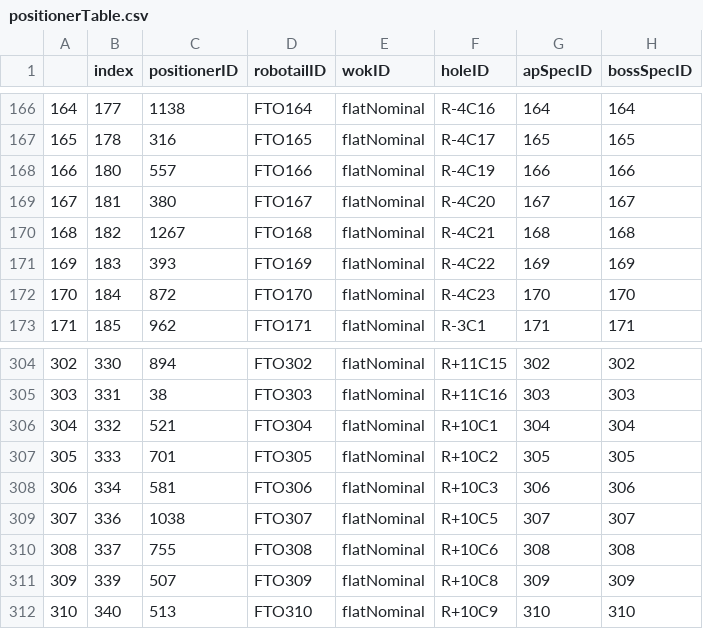
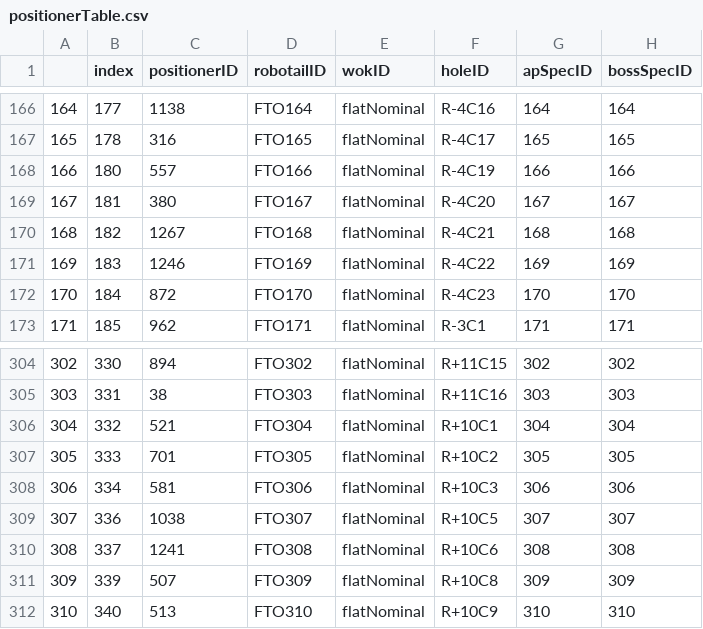
Before and after one commit to csayres/wokCalib, a CSV file: sloanFlatNom/positionerTable.csv, drawn as a sheet; only a part is shown, gaps mark what is left out; the diff names each change by its address in the sheet, - before the commit and + after, or states it on an @@ line.

Commit message:
fix assignments

```diff
--- a/sloanFlatNom/positionerTable.csv
+++ b/sloanFlatNom/positionerTable.csv
-C171 (positionerID): 393
+C171 (positionerID): 1246
-C310 (positionerID): 755
+C310 (positionerID): 1241
```
